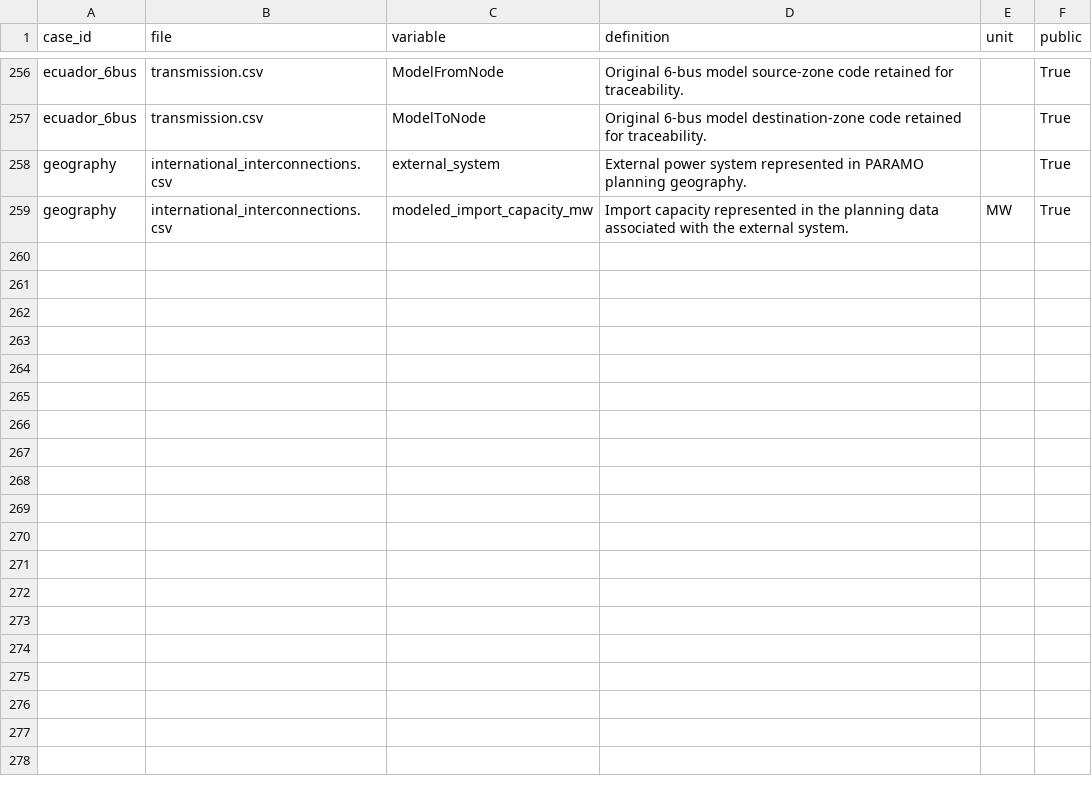
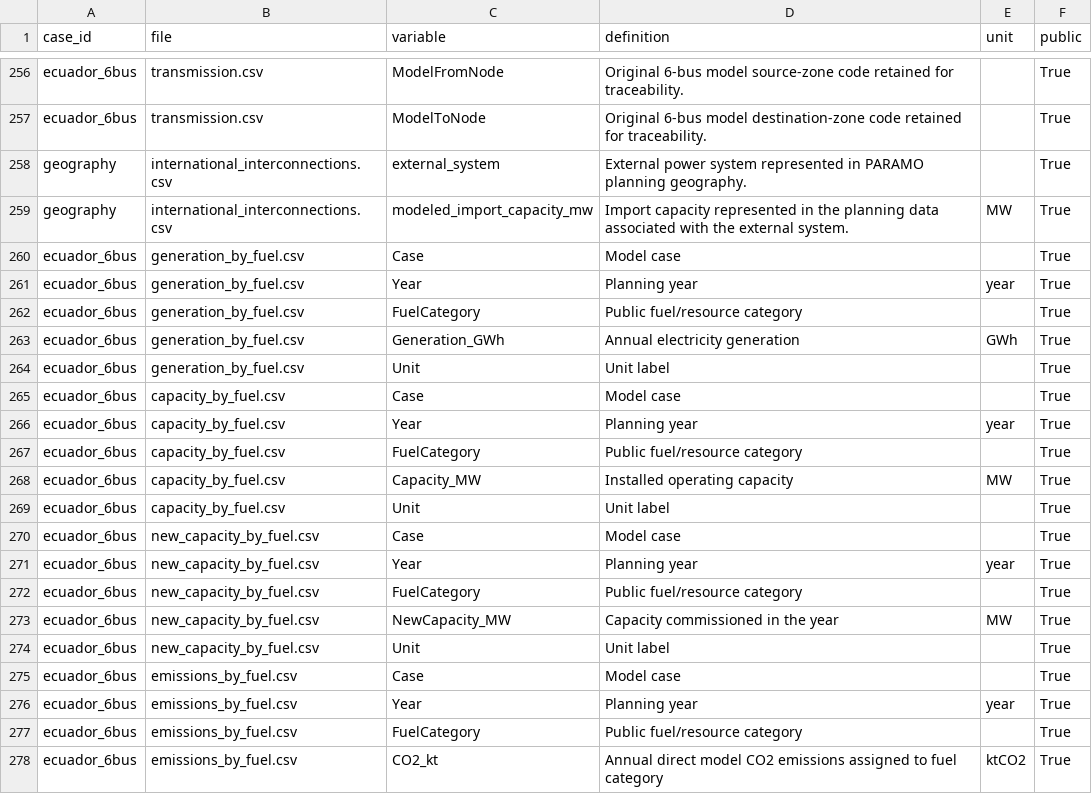
Before and after one commit to WilianGuaman/PARAMO-Ecuador, a CSV file: data/metadata/data_dictionary.csv, drawn as a sheet; only a part is shown, gaps mark what is left out; the diff covers the shown part only.

```diff
--- a/data/metadata/data_dictionary.csv
+++ b/data/metadata/data_dictionary.csv
@@ -259 +259,20 @@ geography,international_interconnections.csv,external_system,External power syst
 geography,international_interconnections.csv,modeled_import_capacity_mw,Import capacity represented in the planning data associated with the external system.,MW,True
+ecuador_6bus,generation_by_fuel.csv,Case,Model case,,True
+ecuador_6bus,generation_by_fuel.csv,Year,Planning year,year,True
+ecuador_6bus,generation_by_fuel.csv,FuelCategory,Public fuel/resource category,,True
+ecuador_6bus,generation_by_fuel.csv,Generation_GWh,Annual electricity generation,GWh,True
+ecuador_6bus,generation_by_fuel.csv,Unit,Unit label,,True
+ecuador_6bus,capacity_by_fuel.csv,Case,Model case,,True
+ecuador_6bus,capacity_by_fuel.csv,Year,Planning year,year,True
+ecuador_6bus,capacity_by_fuel.csv,FuelCategory,Public fuel/resource category,,True
+ecuador_6bus,capacity_by_fuel.csv,Capacity_MW,Installed operating capacity,MW,True
+ecuador_6bus,capacity_by_fuel.csv,Unit,Unit label,,True
+ecuador_6bus,new_capacity_by_fuel.csv,Case,Model case,,True
+ecuador_6bus,new_capacity_by_fuel.csv,Year,Planning year,year,True
+ecuador_6bus,new_capacity_by_fuel.csv,FuelCategory,Public fuel/resource category,,True
+ecuador_6bus,new_capacity_by_fuel.csv,NewCapacity_MW,Capacity commissioned in the year,MW,True
+ecuador_6bus,new_capacity_by_fuel.csv,Unit,Unit label,,True
+ecuador_6bus,emissions_by_fuel.csv,Case,Model case,,True
+ecuador_6bus,emissions_by_fuel.csv,Year,Planning year,year,True
+ecuador_6bus,emissions_by_fuel.csv,FuelCategory,Public fuel/resource category,,True
+ecuador_6bus,emissions_by_fuel.csv,CO2_kt,Annual direct model CO2 emissions assigned to fuel category,ktCO2,True
```
Also changed, not shown: 9 added rows elsewhere in this file, data/metadata/public_release_manifest.csv, 38 other files.
